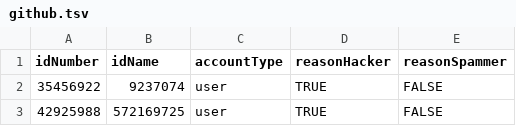
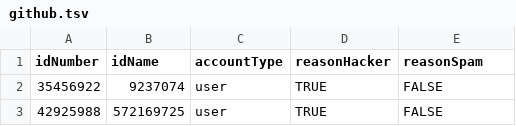
Before and after one commit to hugoalh-studio/UniversalBlacklist, a TSV file: github.tsv, drawn as a sheet; only a part is shown.

```diff
--- a/github.tsv
+++ b/github.tsv
@@ -1,2 +1,2 @@
-idNumber	idName	accountType	reasonHacker	reasonSpammer
+idNumber	idName	accountType	reasonHacker	reasonSpam
 35456922	9237074	user	TRUE	FALSE
```
Also changed, not shown: 2 other files.
